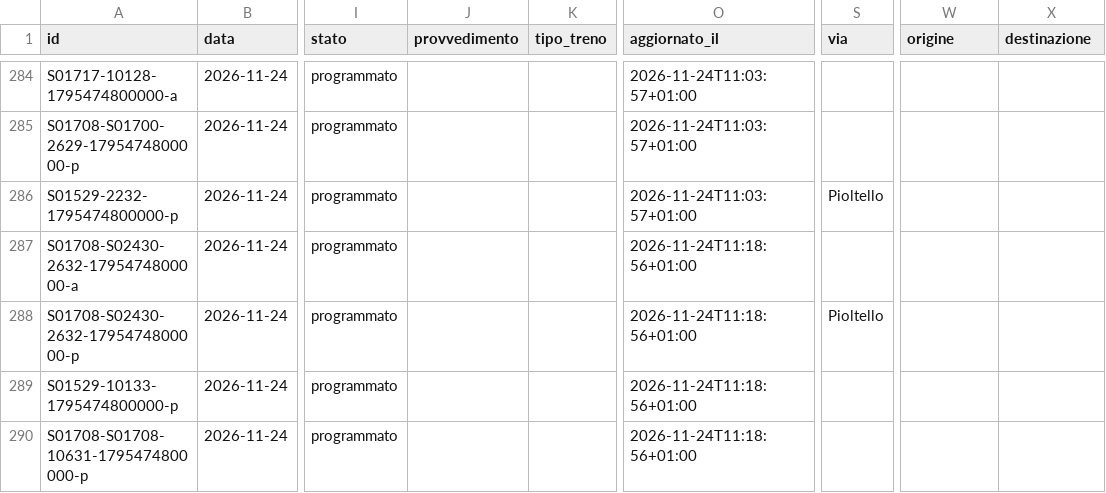
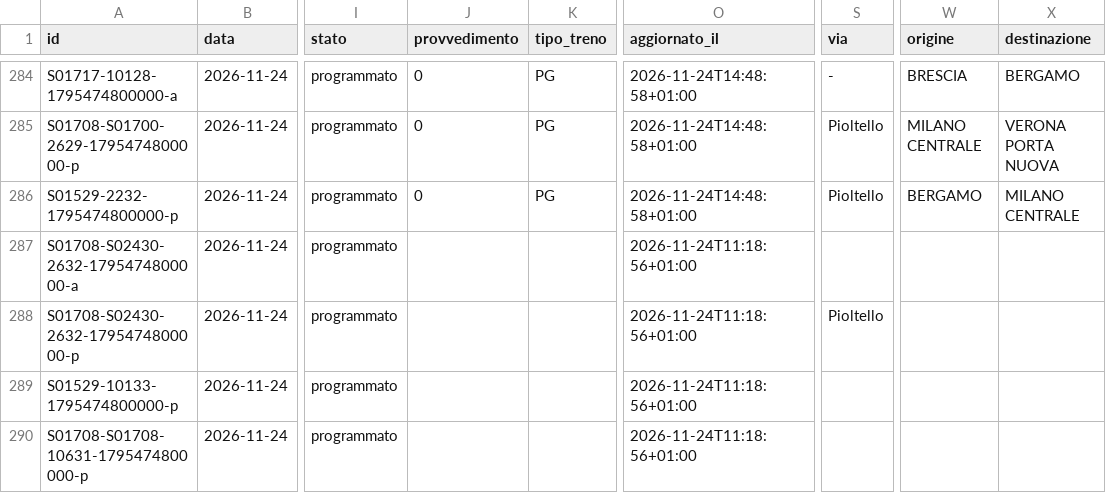
Before and after one commit to lucabonzanni/monitor-treni-bergamo, a CSV file: docs/dati/corse/2026-11-24.csv, drawn as a sheet; only a part is shown, gaps mark what is left out; the diff covers the shown part only; the diff names each change by its address in the sheet, - before the commit and + after, or states it on an @@ line.

```diff
--- a/docs/dati/corse/2026-11-24.csv
+++ b/docs/dati/corse/2026-11-24.csv
-J284:J286 (provvedimento): (empty)
+J284:J286 (provvedimento): 0
-K284:K286 (tipo_treno): (empty)
+K284:K286 (tipo_treno): PG
-O284:O286 (aggiornato_il): 2026-11-24T11:03:57+01:00
+O284:O286 (aggiornato_il): 2026-11-24T14:48:58+01:00
-S284 (via): (empty)
+S284 (via): -
-W284 (origine): (empty)
+W284 (origine): BRESCIA
-X284 (destinazione): (empty)
+X284 (destinazione): BERGAMO
-S285 (via): (empty)
+S285 (via): Pioltello
-W285 (origine): (empty)
+W285 (origine): MILANO CENTRALE
-X285 (destinazione): (empty)
+X285 (destinazione): VERONA PORTA NUOVA
-W286 (origine): (empty)
+W286 (origine): BERGAMO
-X286 (destinazione): (empty)
+X286 (destinazione): MILANO CENTRALE
```
Also changed, not shown: 8 added rows and 54 edited cells elsewhere in this file, docs/dati/corse_complete.csv, 2 other files.
